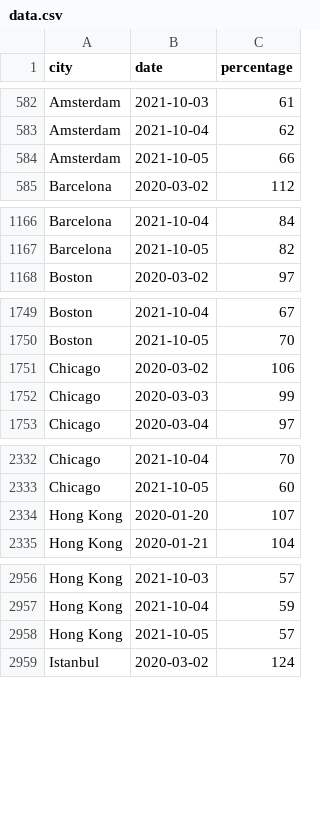
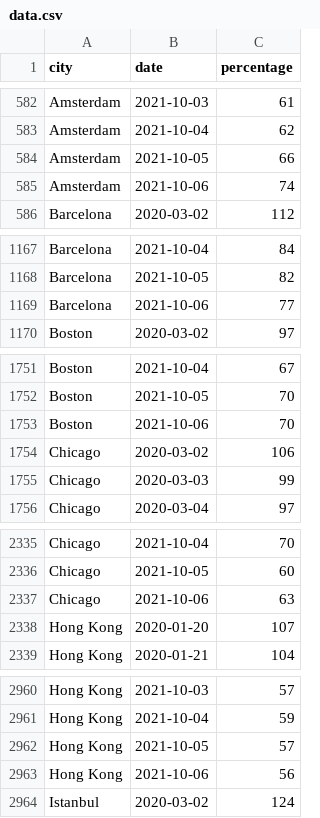
Before and after one commit to AntoineAugusti/citymapper-mobility-index, a CSV file: data.csv, drawn as a sheet; only a part is shown, gaps mark what is left out; the diff covers the shown part only.

```diff
--- a/data.csv
+++ b/data.csv
@@ -584,2 +584,3 @@ Amsterdam,2021-10-04,62
 Amsterdam,2021-10-05,66
+Amsterdam,2021-10-06,74
 Barcelona,2020-03-02,112
@@ -1167,2 +1168,3 @@ Barcelona,2021-10-04,84
 Barcelona,2021-10-05,82
+Barcelona,2021-10-06,77
 Boston,2020-03-02,97
@@ -1750,2 +1752,3 @@ Boston,2021-10-04,67
 Boston,2021-10-05,70
+Boston,2021-10-06,70
 Chicago,2020-03-02,106
@@ -2333,2 +2336,3 @@ Chicago,2021-10-04,70
 Chicago,2021-10-05,60
+Chicago,2021-10-06,63
 Hong Kong,2020-01-20,107
@@ -2958,2 +2962,3 @@ Hong Kong,2021-10-04,59
 Hong Kong,2021-10-05,57
+Hong Kong,2021-10-06,56
 Istanbul,2020-03-02,124
```
Also changed, not shown: 25 added rows elsewhere in this file, 1 other file.
